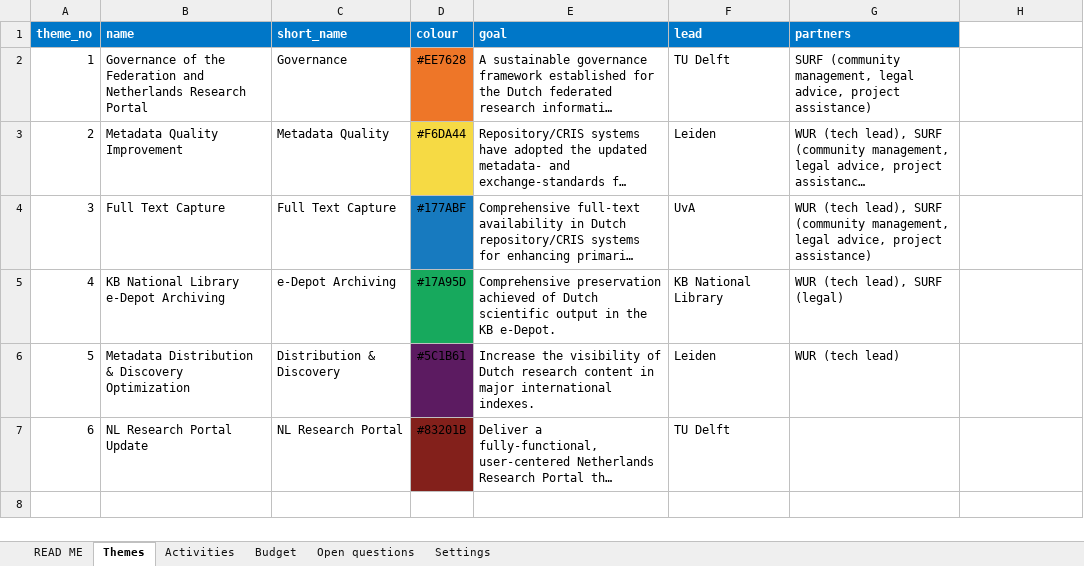
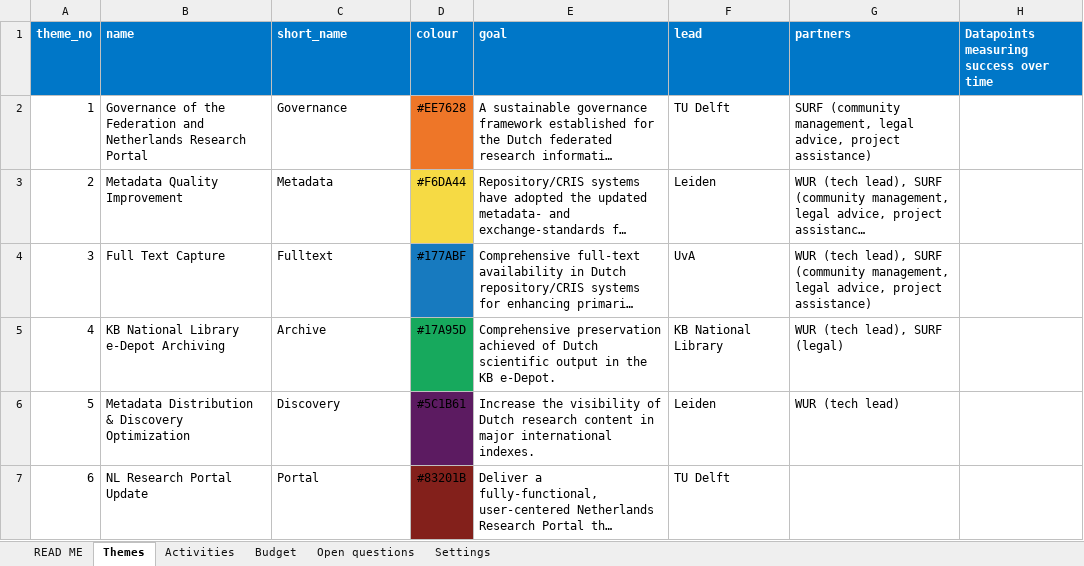
Before and after one commit to durf-project/durf-gantt, an Excel workbook: data/durf-roadmap.xlsx, sheet Themes, drawn as a sheet; long unchanged cells end in …; values as stored, in another font and other column widths than the file's, no borders; charts and pictures not drawn; the diff names each change by its address in the sheet, - before the commit and + after, or states it on an @@ line.

```diff
--- a/data/durf-roadmap.xlsx (sheet Themes)
+++ b/data/durf-roadmap.xlsx (sheet Themes)
-H1: (empty)
+H1: Datapoints measuring success over time
-H1 fill: none
+H1 fill: #0077C8
-C3 (short_name): Metadata Quality
+C3 (short_name): Metadata
-C4 (short_name): Full Text Capture
+C4 (short_name): Fulltext
-C5 (short_name): e-Depot Archiving
+C5 (short_name): Archive
-C6 (short_name): Distribution & Discovery
+C6 (short_name): Discovery
-C7 (short_name): NL Research Portal
+C7 (short_name): Portal
```
Also changed, not shown: sheet Activities, charts or pictures, 3 other files.
